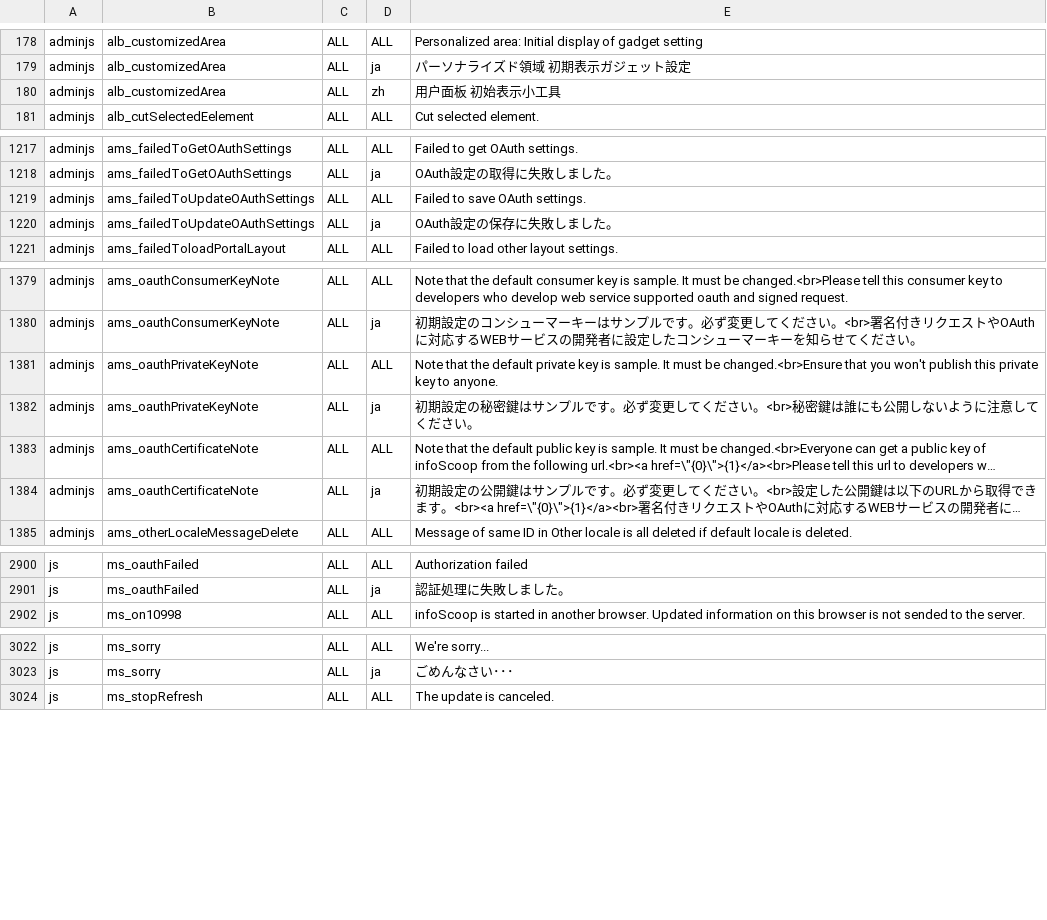
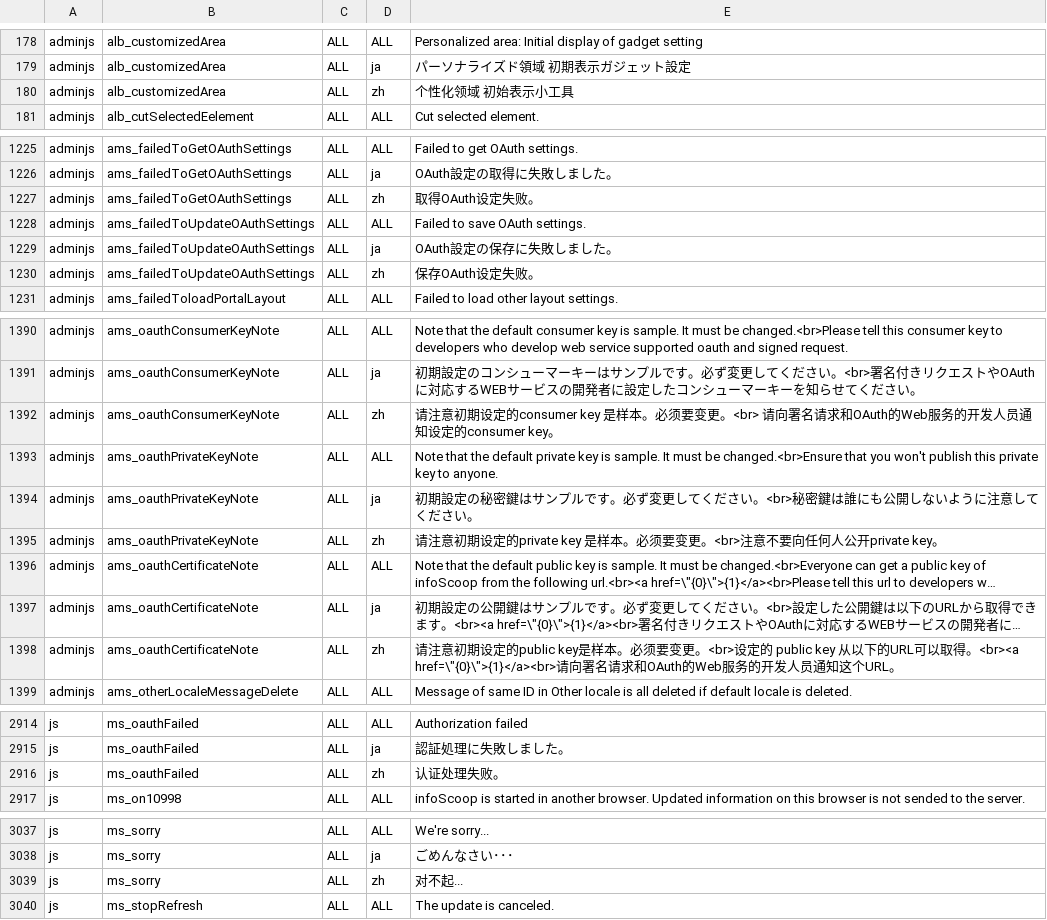
Before and after one commit to vineet0208/infoscoop, a CSV file: src/initdb/data/i18n/import.csv, drawn as a sheet; only a part is shown, gaps mark what is left out; long unchanged cells end in …; the diff covers the shown part only; the diff names each change by its address in the sheet, - before the commit and + after, or states it on an @@ line.

```diff
--- a/src/initdb/data/i18n/import.csv
+++ b/src/initdb/data/i18n/import.csv
-E180: 用户面板 初始表示小工具
+E180: 个性化领域 初始表示小工具
+row 1227: adminjs | ams_failedToGetOAuthSettings | ALL | zh | 取得OAuth设定失败。
+row 1230: adminjs | ams_failedToUpdateOAuthSettings | ALL | zh | 保存OAuth设定失败。
+row 1392: adminjs | ams_oauthConsumerKeyNote | ALL | zh | 请注意初期设定的consumer key 是样本。必须要变更。<br> 请向署名请求和OAuth的Web服务的开发人员通知设定的consumer key。
+row 1395: adminjs | ams_oauthPrivateKeyNote | ALL | zh | 请注意初期设定的private key 是样本。必须要变更。<br>注意不要向任何人公开private key。
+row 1398: adminjs | ams_oauthCertificateNote | ALL | zh | 请注意初期设定的public key是样本。必须要变更。<br>设定的 public key 从以下的URL可以取得。<br><a href=\"{0}\">{1}</a><br>请向署名请求和OAuth的Web服务的开发人员通知这个URL。
+row 2916: js | ms_oauthFailed | ALL | zh | 认证处理失败。
+row 3039: js | ms_sorry | ALL | zh | 对不起...
```
Also changed, not shown: 9 added rows and 9 edited cells elsewhere in this file.
